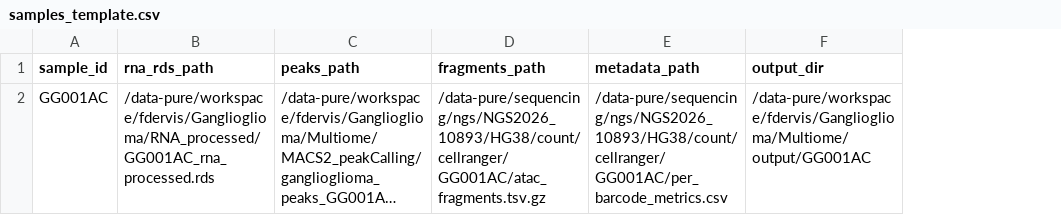
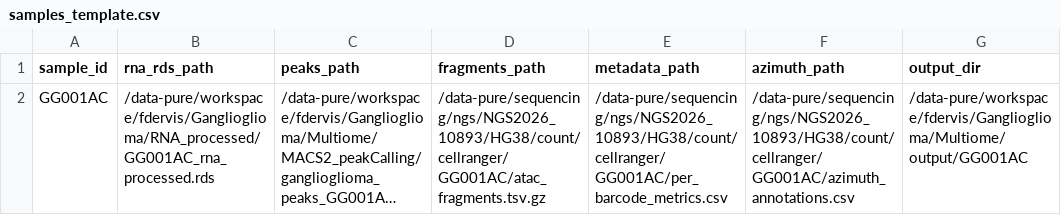
Before and after one commit to FrenchFroonz/Multiome, a CSV file: samples_template.csv, drawn as a sheet; long unchanged cells end in …; the diff names each change by its address in the sheet, - before the commit and + after, or states it on an @@ line.

Commit message:
Integrate Azimuth cell-type annotation into test Rmd and batch pipeline

```diff
--- a/samples_template.csv
+++ b/samples_template.csv
+column F (azimuth_path), row 2: /data-pure/sequencing/ngs/NGS2026_10893/HG38/count/cellranger/GG001AC/azimuth_annotations.csv
```
Also changed, not shown: 4 other files.
